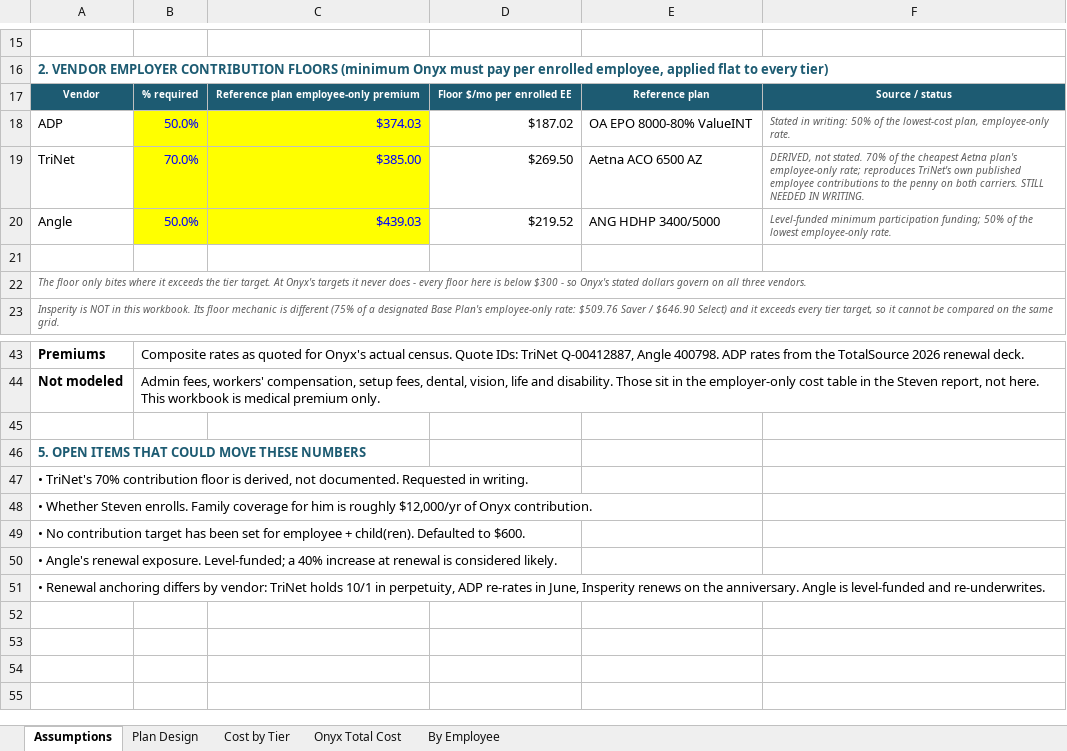
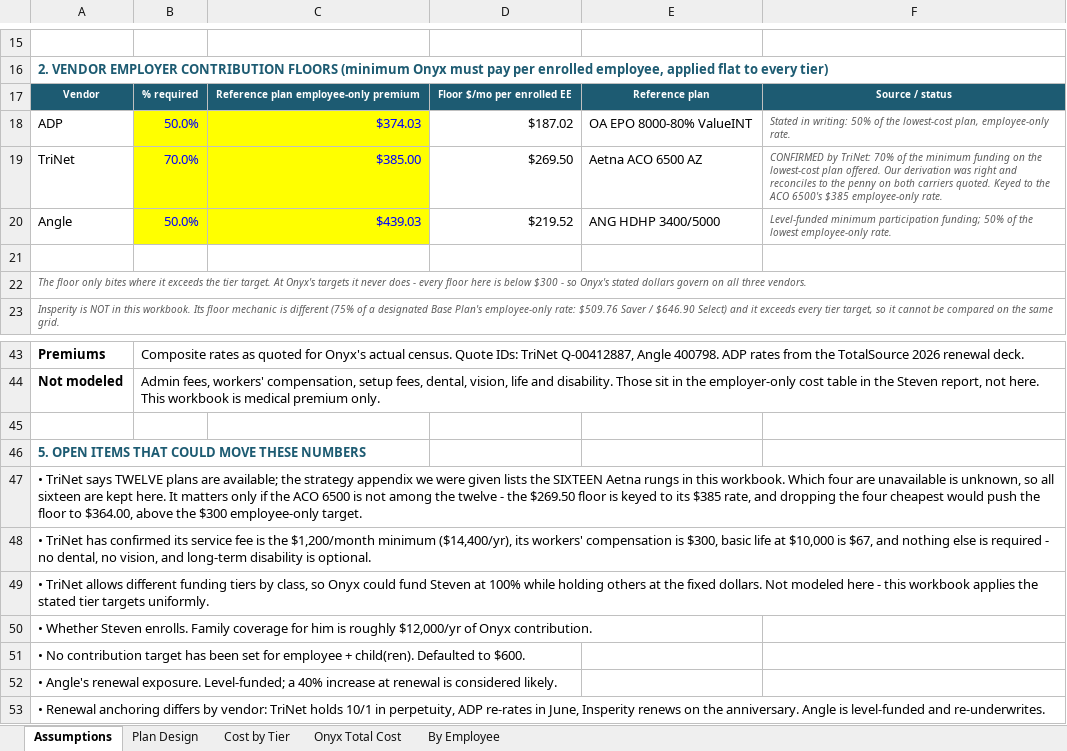
Before and after one commit to Onyxcfo/Health-Insurance-PEO, an Excel workbook: deliverables/Onyx_2026_Medical_Plans_ADP_TriNet_Angle.xlsx, sheet Assumptions, drawn as a sheet; only a part is shown, gaps mark what is left out; values as stored, in another font and other column widths than the file's, no borders; the diff names each change by its address in the sheet, - before the commit and + after, or states it on an @@ line.

```diff
--- a/deliverables/Onyx_2026_Medical_Plans_ADP_TriNet_Angle.xlsx (sheet Assumptions)
+++ b/deliverables/Onyx_2026_Medical_Plans_ADP_TriNet_Angle.xlsx (sheet Assumptions)
-F19: DERIVED, not stated. 70% of the cheapest Aetna plan's employee-only rate; reproduces TriNet's own published employee contributions to the penny on both carriers. STILL NEEDED IN WRITING.
+F19: CONFIRMED by TriNet: 70% of the minimum funding on the lowest-cost plan offered. Our derivation was right and reconciles to the penny on both carriers quoted. Keyed to the ACO 6500's $385 employee-only rate.
-A47: • TriNet's 70% contribution floor is derived, not documented. Requested in writing.
+A47: • TriNet says TWELVE plans are available; the strategy appendix we were given lists the SIXTEEN Aetna rungs in this workbook. Which four are unavailable is unknown, so all sixteen are kept here. It matters only if the ACO 6500 is not among the twelve - the $269.50 floor is keyed to its $385 rate, and dropping the four cheapest would push the floor to $364.00, above the $300 employee-only target.
+row 48: • TriNet has confirmed its service fee is the $1,200/month minimum ($14,400/yr), its workers' compensation is $300, basic life at $10,000 is $67, and nothing else is required - no dental, no vision, and long-term disability is optional.
+row 49: • TriNet allows different funding tiers by class, so Onyx could fund Steven at 100% while holding others at the fixed dollars. Not modeled here - this workbook applies the stated tier targets uniformly.
```
Also changed, not shown: 2 other files.
